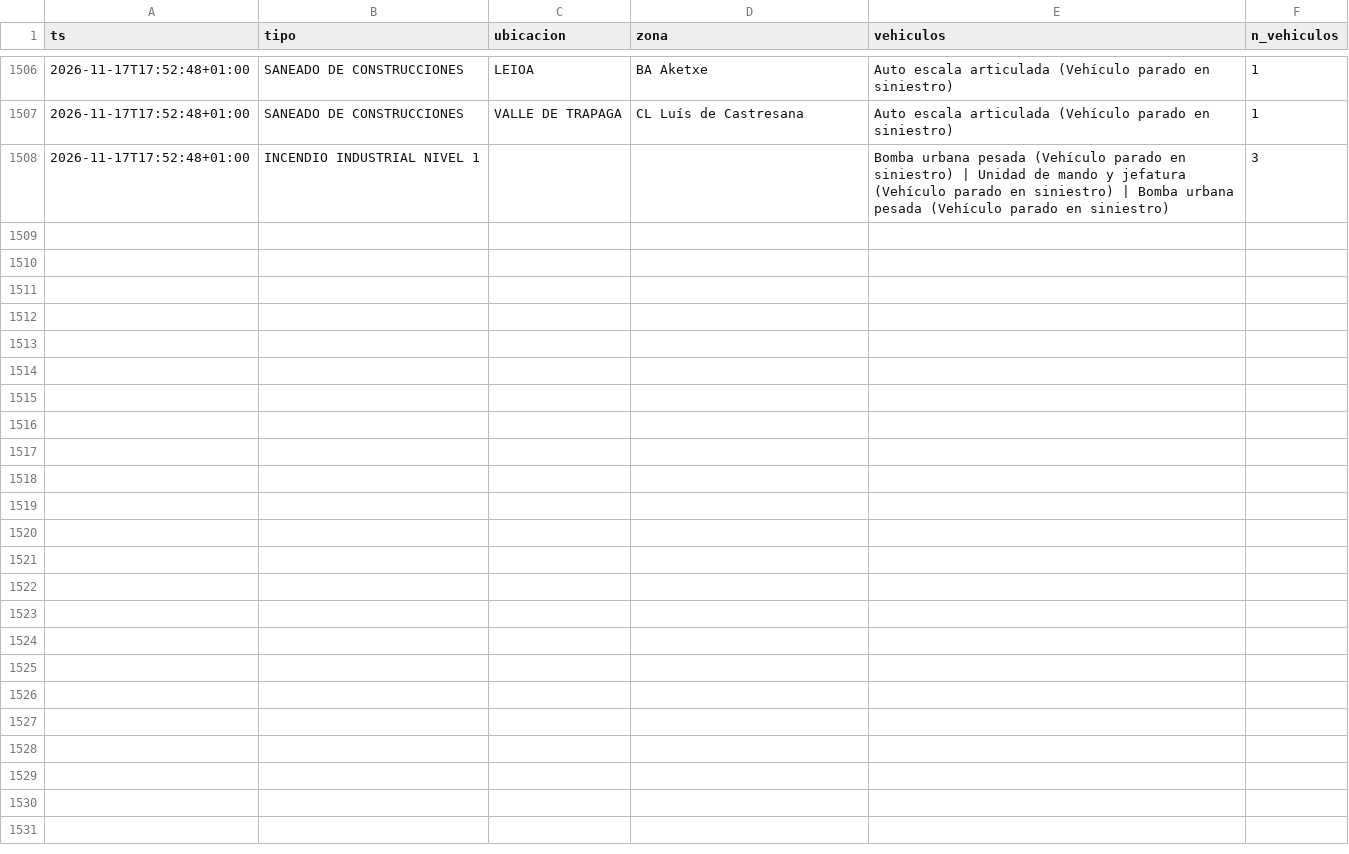
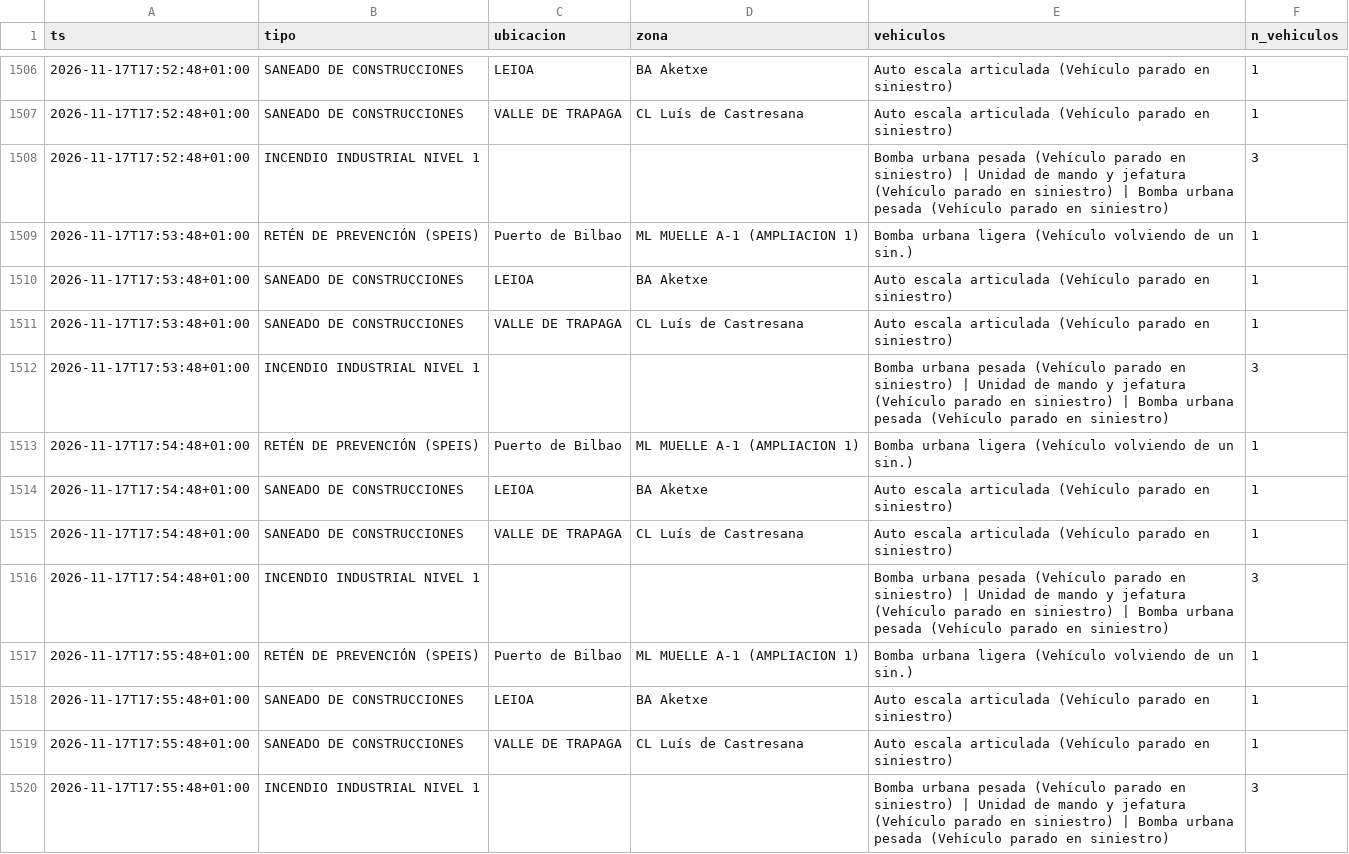
Before and after one commit to bsendagorta/auria, a CSV file: datos/online/github-min/activas_2026-11.csv, drawn as a sheet; only a part is shown, gaps mark what is left out; the diff names each change by its address in the sheet, - before the commit and + after, or states it on an @@ line.

```diff
--- a/datos/online/github-min/activas_2026-11.csv
+++ b/datos/online/github-min/activas_2026-11.csv
+row 1509: 2026-11-17T17:53:48+01:00 | RETÉN DE PREVENCIÓN (SPEIS) | Puerto de Bilbao | ML MUELLE A-1 (AMPLIACION 1) | Bomba urbana ligera (Vehículo volviendo de un sin.) | 1
+row 1510: 2026-11-17T17:53:48+01:00 | SANEADO DE CONSTRUCCIONES | LEIOA | BA Aketxe | Auto escala articulada (Vehículo parado en siniestro) | 1
+row 1511: 2026-11-17T17:53:48+01:00 | SANEADO DE CONSTRUCCIONES | VALLE DE TRAPAGA | CL Luís de Castresana | Auto escala articulada (Vehículo parado en siniestro) | 1
+row 1512: 2026-11-17T17:53:48+01:00 | INCENDIO INDUSTRIAL NIVEL 1 |  |  | Bomba urbana pesada (Vehículo parado en siniestro) | Unidad de mando y jefatura (Vehículo parado en siniestro) | Bomba urbana pesada (Vehículo parado en siniestro) | 3
+row 1513: 2026-11-17T17:54:48+01:00 | RETÉN DE PREVENCIÓN (SPEIS) | Puerto de Bilbao | ML MUELLE A-1 (AMPLIACION 1) | Bomba urbana ligera (Vehículo volviendo de un sin.) | 1
+row 1514: 2026-11-17T17:54:48+01:00 | SANEADO DE CONSTRUCCIONES | LEIOA | BA Aketxe | Auto escala articulada (Vehículo parado en siniestro) | 1
+row 1515: 2026-11-17T17:54:48+01:00 | SANEADO DE CONSTRUCCIONES | VALLE DE TRAPAGA | CL Luís de Castresana | Auto escala articulada (Vehículo parado en siniestro) | 1
+row 1516: 2026-11-17T17:54:48+01:00 | INCENDIO INDUSTRIAL NIVEL 1 |  |  | Bomba urbana pesada (Vehículo parado en siniestro) | Unidad de mando y jefatura (Vehículo parado en siniestro) | Bomba urbana pesada (Vehículo parado en siniestro) | 3
+row 1517: 2026-11-17T17:55:48+01:00 | RETÉN DE PREVENCIÓN (SPEIS) | Puerto de Bilbao | ML MUELLE A-1 (AMPLIACION 1) | Bomba urbana ligera (Vehículo volviendo de un sin.) | 1
+row 1518: 2026-11-17T17:55:48+01:00 | SANEADO DE CONSTRUCCIONES | LEIOA | BA Aketxe | Auto escala articulada (Vehículo parado en siniestro) | 1
+row 1519: 2026-11-17T17:55:48+01:00 | SANEADO DE CONSTRUCCIONES | VALLE DE TRAPAGA | CL Luís de Castresana | Auto escala articulada (Vehículo parado en siniestro) | 1
+row 1520: 2026-11-17T17:55:48+01:00 | INCENDIO INDUSTRIAL NIVEL 1 |  |  | Bomba urbana pesada (Vehículo parado en siniestro) | Unidad de mando y jefatura (Vehículo parado en siniestro) | Bomba urbana pesada (Vehículo parado en siniestro) | 3
```
Also changed, not shown: datos/online/github-min/capturas_2026-11.csv, datos/online/github-min/datex_2026-11.csv, 2 other files.
